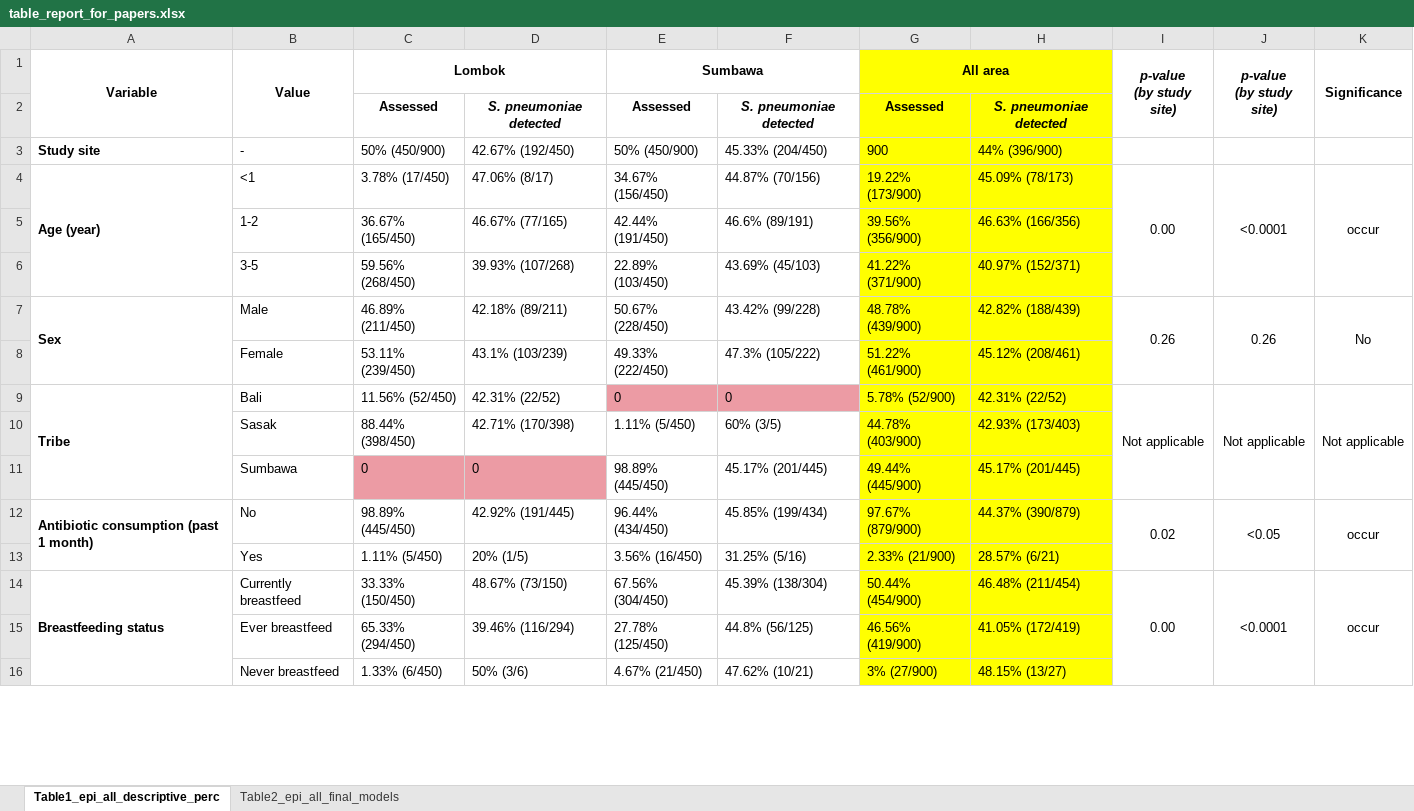
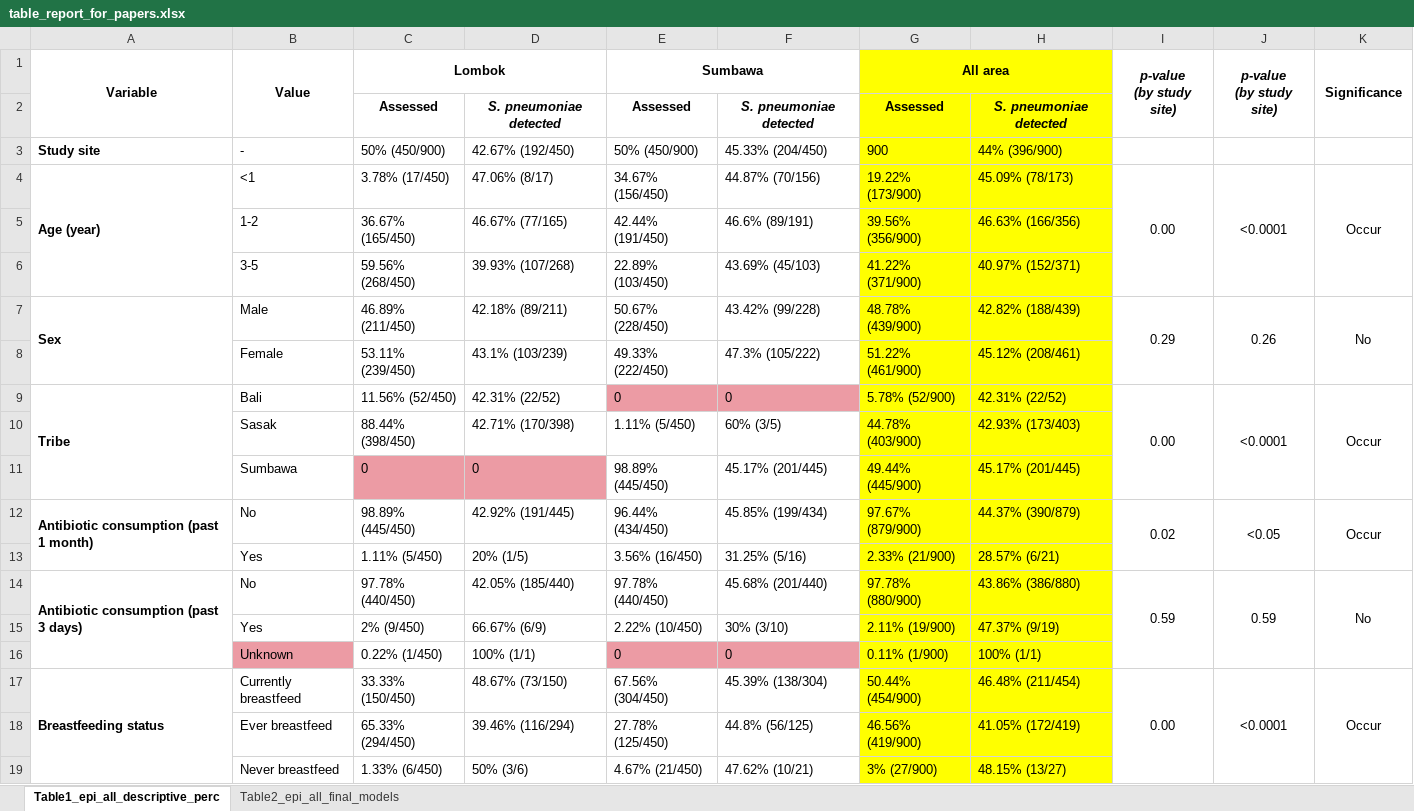
Before and after one commit to DAChristina/pneumo_2025_lesserSundas, an Excel workbook: outputs/table_report_for_papers.xlsx, sheet Table1_epi_all_descriptive_perc, drawn as a sheet; only a part is shown; values as stored, in another font and other column widths than the file's, no borders; addresses are those after the commit; the diff covers the shown part only; the diff names each change by its address in the sheet, - before the commit and + after, or states it on an @@ line.

Commit message:
update chisq table

```diff
--- a/outputs/table_report_for_papers.xlsx (sheet Table1_epi_all_descriptive_perc)
+++ b/outputs/table_report_for_papers.xlsx (sheet Table1_epi_all_descriptive_perc)
-K4 (Significance): occur
+K4 (Significance): Occur
-I7 (p-value (by study site)): 0.26
+I7 (p-value (by study site)): 0.29
-I9 (p-value (by study site)): Not applicable
+I9 (p-value (by study site)): 0.00
-J9 (p-value (by study site)): Not applicable
+J9 (p-value (by study site)): <0.0001
-K9 (Significance): Not applicable
+K9 (Significance): Occur
-K12 (Significance): occur
+K12 (Significance): Occur
+row 14: Antibiotic consumption (past 3 days) | No | 97.78% (440/450) | 42.05% (185/440) | 97.78% (440/450) | 45.68% (201/440) | 97.78% (880/900) | 43.86% (386/880) | 0.59 | 0.59 | No
+row 15:  | Yes | 2% (9/450) | 66.67% (6/9) | 2.22% (10/450) | 30% (3/10) | 2.11% (19/900) | 47.37% (9/19)
+row 16:  | Unknown | 0.22% (1/450) | 100% (1/1) | 0 | 0 | 0.11% (1/900) | 100% (1/1)
-K17 (Significance): occur
+K17 (Significance): Occur
```
Also changed, not shown: 42 edited cells elsewhere in this sheet, 10 other files.
